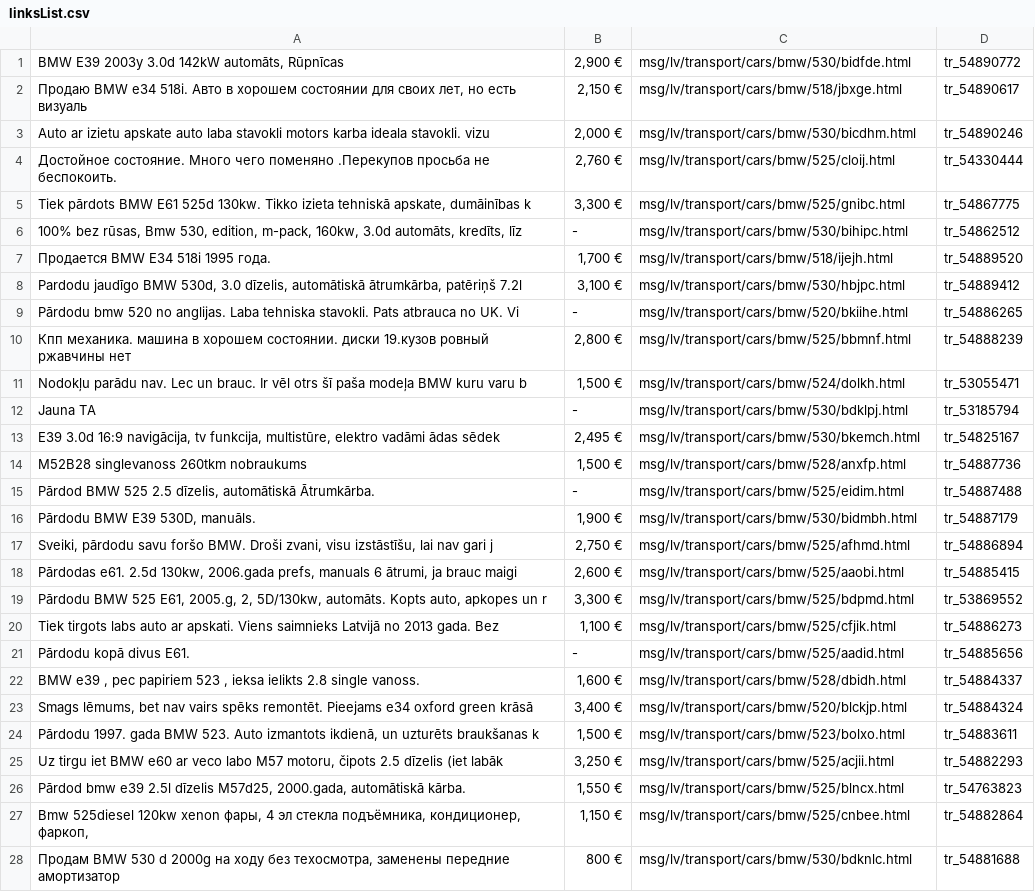
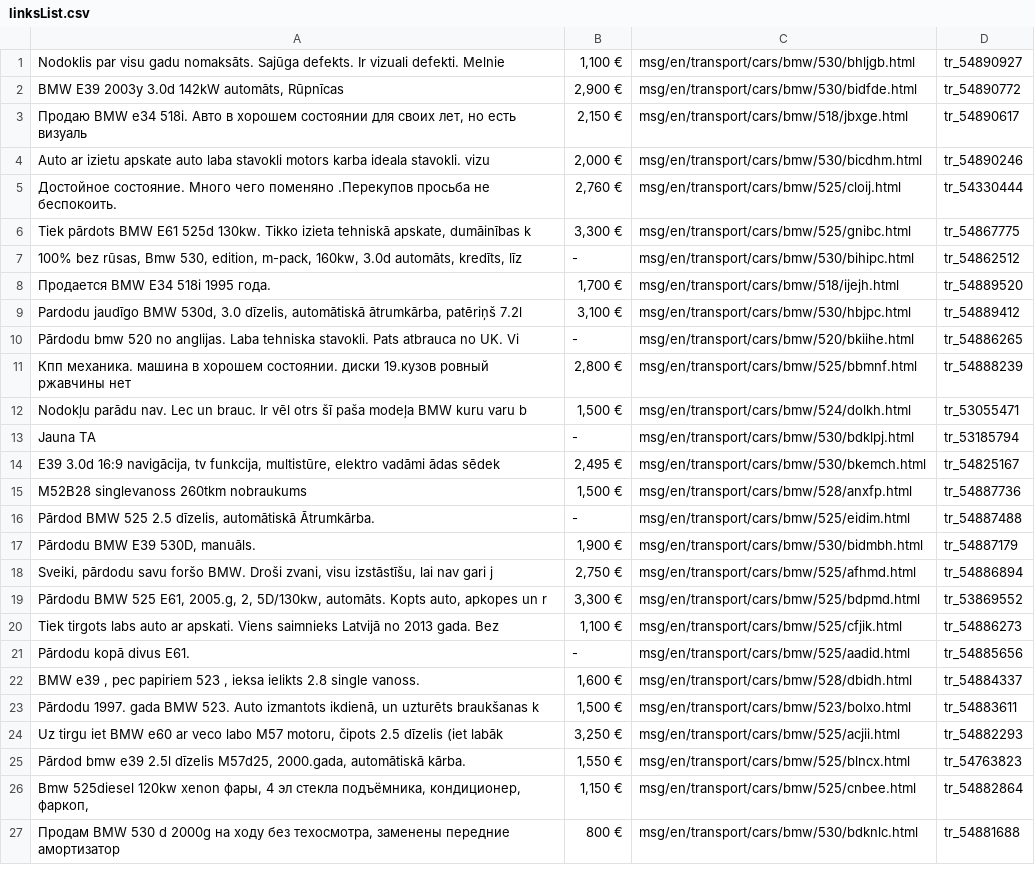
Before and after one commit to st3meer/rvt_project, a CSV file: linksList.csv, drawn as a sheet; only a part is shown; removed rows and columns are numbered as before the commit, all else as after; the diff covers the shown part only; the diff names each change by its address in the sheet, - before the commit and + after, or states it on an @@ line.

```diff
--- a/linksList.csv
+++ b/linksList.csv
+row 1: Nodoklis par visu gadu nomaksāts. Sajūga defekts. Ir vizuali defekti. Melnie | 1,100 € | msg/en/transport/cars/bmw/530/bhljgb.html | tr_54890927
-C2: msg/lv/transport/cars/bmw/530/bidfde.html
+C2: msg/en/transport/cars/bmw/530/bidfde.html
-C3: msg/lv/transport/cars/bmw/518/jbxge.html
+C3: msg/en/transport/cars/bmw/518/jbxge.html
-C4: msg/lv/transport/cars/bmw/530/bicdhm.html
+C4: msg/en/transport/cars/bmw/530/bicdhm.html
-C5: msg/lv/transport/cars/bmw/525/cloij.html
+C5: msg/en/transport/cars/bmw/525/cloij.html
-C6: msg/lv/transport/cars/bmw/525/gnibc.html
+C6: msg/en/transport/cars/bmw/525/gnibc.html
-C7: msg/lv/transport/cars/bmw/530/bihipc.html
+C7: msg/en/transport/cars/bmw/530/bihipc.html
-C8: msg/lv/transport/cars/bmw/518/ijejh.html
+C8: msg/en/transport/cars/bmw/518/ijejh.html
-C9: msg/lv/transport/cars/bmw/530/hbjpc.html
+C9: msg/en/transport/cars/bmw/530/hbjpc.html
-C10: msg/lv/transport/cars/bmw/520/bkiihe.html
+C10: msg/en/transport/cars/bmw/520/bkiihe.html
-C11: msg/lv/transport/cars/bmw/525/bbmnf.html
+C11: msg/en/transport/cars/bmw/525/bbmnf.html
-C12: msg/lv/transport/cars/bmw/524/dolkh.html
+C12: msg/en/transport/cars/bmw/524/dolkh.html
-C13: msg/lv/transport/cars/bmw/530/bdklpj.html
+C13: msg/en/transport/cars/bmw/530/bdklpj.html
-C14: msg/lv/transport/cars/bmw/530/bkemch.html
+C14: msg/en/transport/cars/bmw/530/bkemch.html
-C15: msg/lv/transport/cars/bmw/528/anxfp.html
+C15: msg/en/transport/cars/bmw/528/anxfp.html
-C16: msg/lv/transport/cars/bmw/525/eidim.html
+C16: msg/en/transport/cars/bmw/525/eidim.html
-C17: msg/lv/transport/cars/bmw/530/bidmbh.html
+C17: msg/en/transport/cars/bmw/530/bidmbh.html
-C18: msg/lv/transport/cars/bmw/525/afhmd.html
+C18: msg/en/transport/cars/bmw/525/afhmd.html
-row 18: Pārdodas e61. 2.5d 130kw, 2006.gada prefs, manuals 6 ātrumi, ja brauc maigi | 2,600 € | msg/lv/transport/cars/bmw/525/aaobi.html | tr_54885415
-C19: msg/lv/transport/cars/bmw/525/bdpmd.html
+C19: msg/en/transport/cars/bmw/525/bdpmd.html
-C20: msg/lv/transport/cars/bmw/525/cfjik.html
+C20: msg/en/transport/cars/bmw/525/cfjik.html
-C21: msg/lv/transport/cars/bmw/525/aadid.html
+C21: msg/en/transport/cars/bmw/525/aadid.html
-C22: msg/lv/transport/cars/bmw/528/dbidh.html
+C22: msg/en/transport/cars/bmw/528/dbidh.html
-row 23: Smags lēmums, bet nav vairs spēks remontēt. Pieejams e34 oxford green krāsā | 3,400 € | msg/lv/transport/cars/bmw/520/blckjp.html | tr_54884324
-C23: msg/lv/transport/cars/bmw/523/bolxo.html
+C23: msg/en/transport/cars/bmw/523/bolxo.html
-C24: msg/lv/transport/cars/bmw/525/acjii.html
+C24: msg/en/transport/cars/bmw/525/acjii.html
-C25: msg/lv/transport/cars/bmw/525/blncx.html
+C25: msg/en/transport/cars/bmw/525/blncx.html
-C26: msg/lv/transport/cars/bmw/525/cnbee.html
+C26: msg/en/transport/cars/bmw/525/cnbee.html
-C27: msg/lv/transport/cars/bmw/530/bdknlc.html
+C27: msg/en/transport/cars/bmw/530/bdknlc.html
```
Also changed, not shown: 110 edited cells elsewhere in this file, linksListOld.csv, 7 other files.
